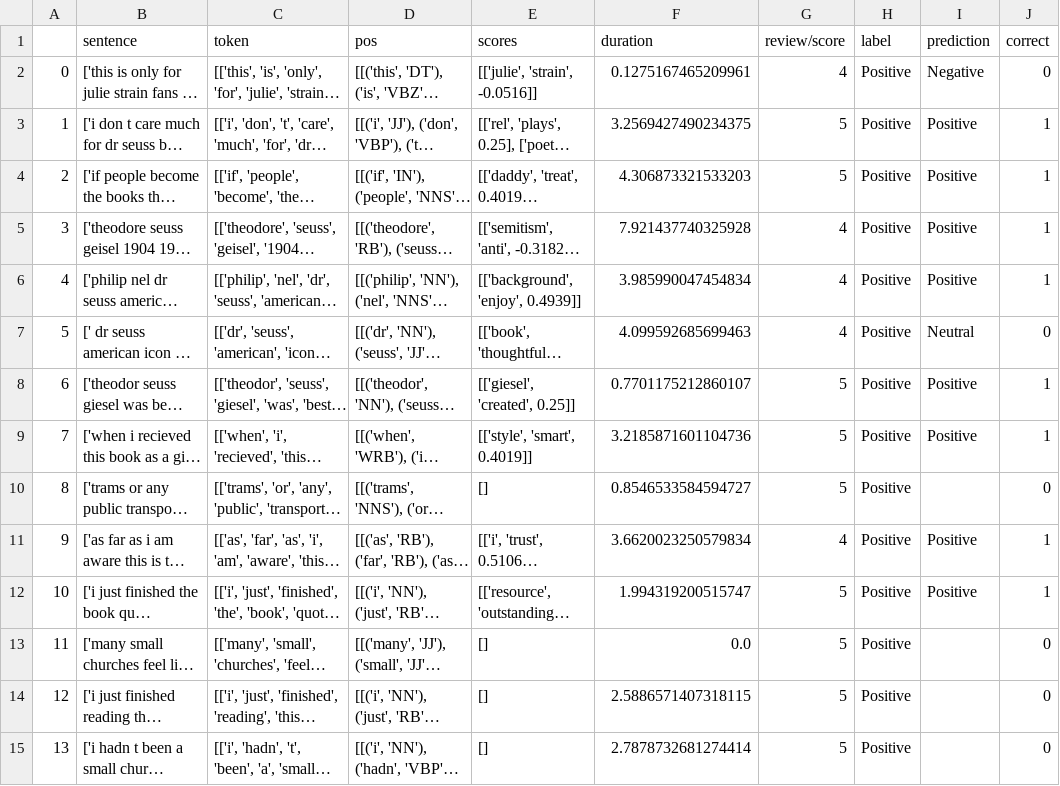
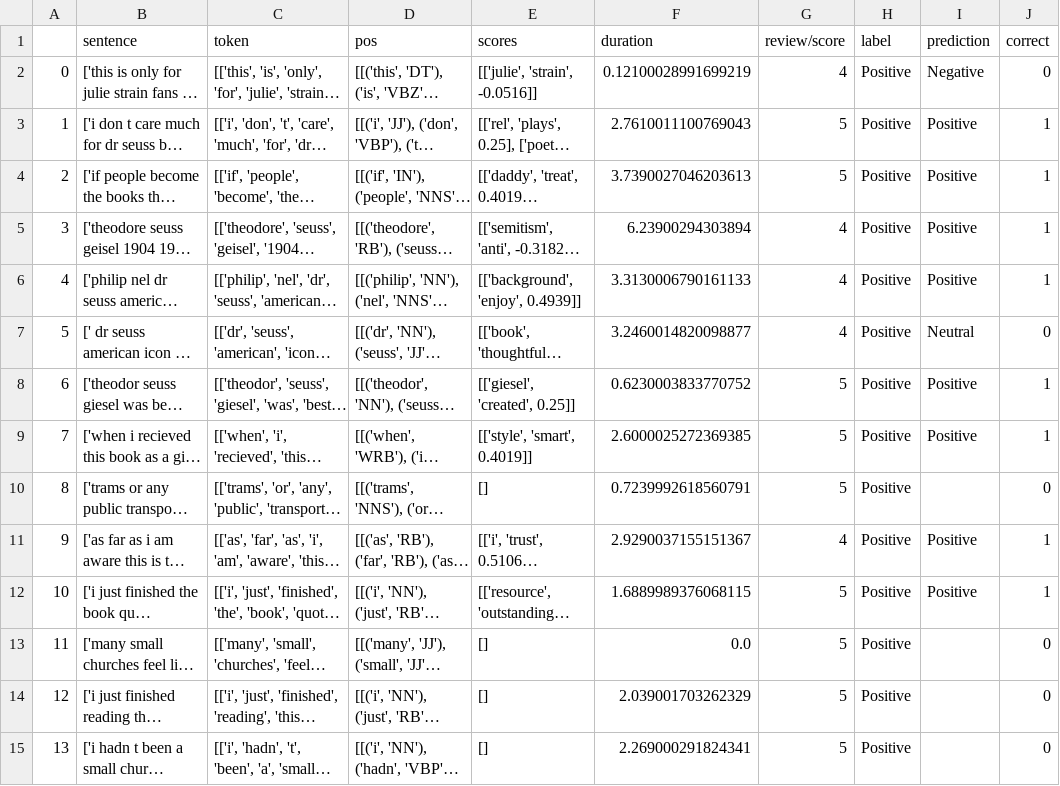
Before and after one commit to Krishamersma/cos802, a CSV file: output/04output(n100_a4).csv, drawn as a sheet; only a part is shown; long unchanged cells end in …; the diff covers the shown part only; the diff names each change by its address in the sheet, - before the commit and + after, or states it on an @@ line.

Commit message:
updated outputs

```diff
--- a/output/04output(n100_a4).csv
+++ b/output/04output(n100_a4).csv
-F2 (duration): 0.1275167465209961
+F2 (duration): 0.12100028991699219
-F3 (duration): 3.2569427490234375
+F3 (duration): 2.7610011100769043
-F4 (duration): 4.306873321533203
+F4 (duration): 3.7390027046203613
-F5 (duration): 7.921437740325928
+F5 (duration): 6.23900294303894
-F6 (duration): 3.985990047454834
+F6 (duration): 3.3130006790161133
-F7 (duration): 4.099592685699463
+F7 (duration): 3.2460014820098877
-F8 (duration): 0.7701175212860107
+F8 (duration): 0.6230003833770752
-F9 (duration): 3.2185871601104736
+F9 (duration): 2.6000025272369385
-F10 (duration): 0.8546533584594727
+F10 (duration): 0.7239992618560791
-F11 (duration): 3.6620023250579834
+F11 (duration): 2.9290037155151367
-F12 (duration): 1.994319200515747
+F12 (duration): 1.6889989376068115
-F14 (duration): 2.5886571407318115
+F14 (duration): 2.039001703262329
-F15 (duration): 2.7878732681274414
+F15 (duration): 2.269000291824341
```
Also changed, not shown: 84 edited cells elsewhere in this file, output/02output(n100_a2).csv, output/03output(n100_a3).csv, 7 other files.
